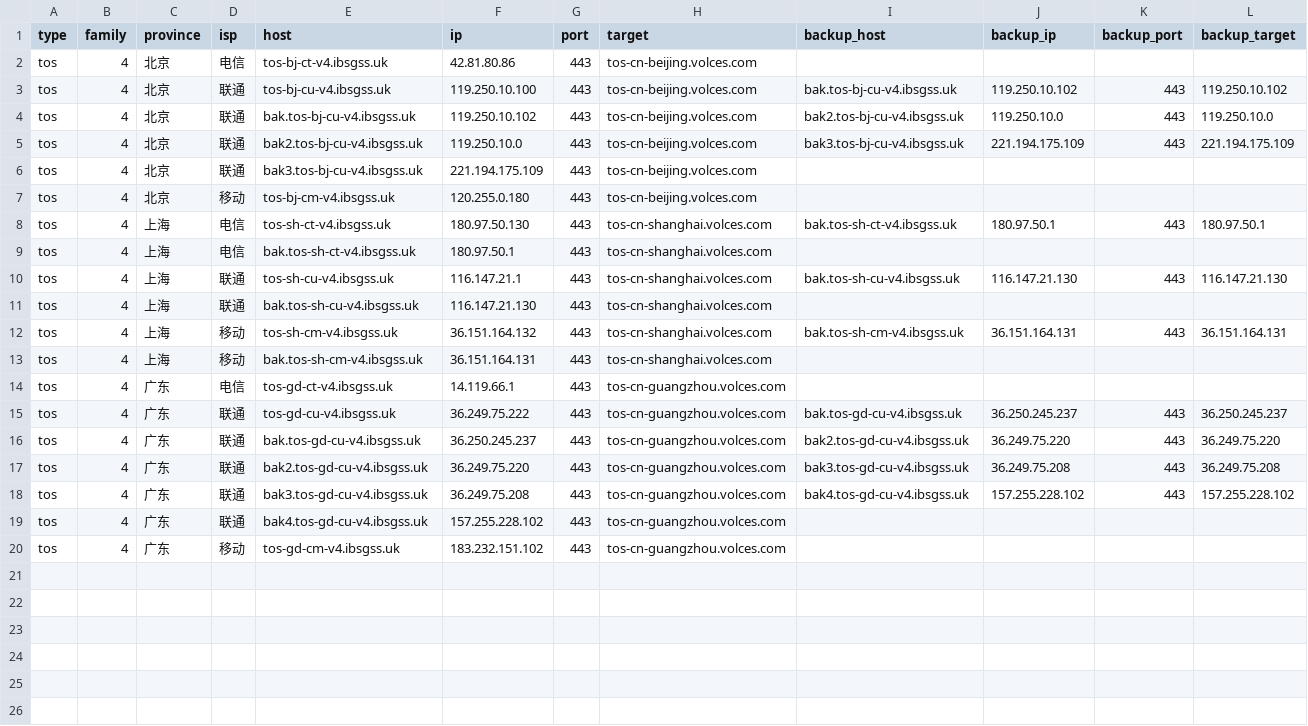
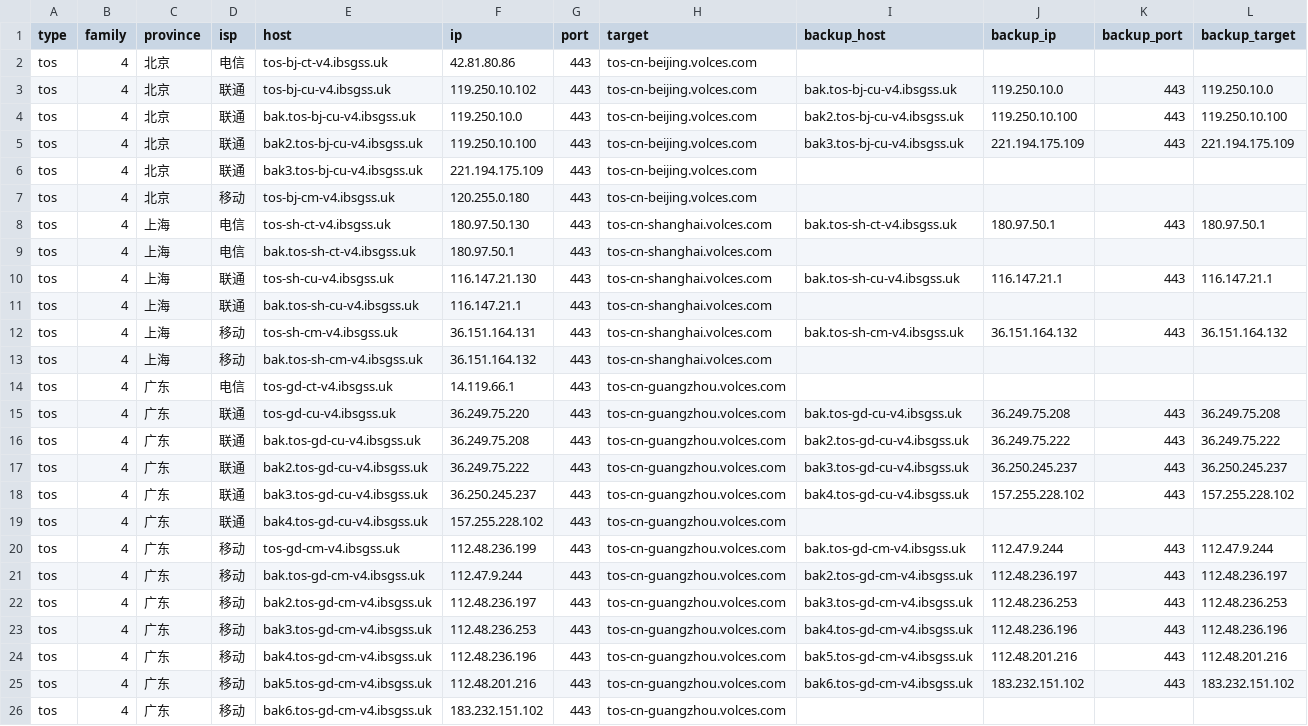
Before and after one commit to Tozward/TcpQuality, a TSV file: nodes/tos.tsv, drawn as a sheet.

```diff
--- a/nodes/tos.tsv
+++ b/nodes/tos.tsv
@@ -2,5 +2,5 @@ type	family	province	isp	host	ip	port	target	backup_host	backup_ip	backup_port	b
 tos	4	北京	电信	tos-bj-ct-v4.ibsgss.uk	42.81.80.86	443	tos-cn-beijing.volces.com				
-tos	4	北京	联通	tos-bj-cu-v4.ibsgss.uk	119.250.10.100	443	tos-cn-beijing.volces.com	bak.tos-bj-cu-v4.ibsgss.uk	119.250.10.102	443	119.250.10.102
-tos	4	北京	联通	bak.tos-bj-cu-v4.ibsgss.uk	119.250.10.102	443	tos-cn-beijing.volces.com	bak2.tos-bj-cu-v4.ibsgss.uk	119.250.10.0	443	119.250.10.0
-tos	4	北京	联通	bak2.tos-bj-cu-v4.ibsgss.uk	119.250.10.0	443	tos-cn-beijing.volces.com	bak3.tos-bj-cu-v4.ibsgss.uk	221.194.175.109	443	221.194.175.109
+tos	4	北京	联通	tos-bj-cu-v4.ibsgss.uk	119.250.10.102	443	tos-cn-beijing.volces.com	bak.tos-bj-cu-v4.ibsgss.uk	119.250.10.0	443	119.250.10.0
+tos	4	北京	联通	bak.tos-bj-cu-v4.ibsgss.uk	119.250.10.0	443	tos-cn-beijing.volces.com	bak2.tos-bj-cu-v4.ibsgss.uk	119.250.10.100	443	119.250.10.100
+tos	4	北京	联通	bak2.tos-bj-cu-v4.ibsgss.uk	119.250.10.100	443	tos-cn-beijing.volces.com	bak3.tos-bj-cu-v4.ibsgss.uk	221.194.175.109	443	221.194.175.109
 tos	4	北京	联通	bak3.tos-bj-cu-v4.ibsgss.uk	221.194.175.109	443	tos-cn-beijing.volces.com				
@@ -9,12 +9,18 @@ tos	4	上海	电信	tos-sh-ct-v4.ibsgss.uk	180.97.50.130	443	tos-cn-shanghai.vol
 tos	4	上海	电信	bak.tos-sh-ct-v4.ibsgss.uk	180.97.50.1	443	tos-cn-shanghai.volces.com				
-tos	4	上海	联通	tos-sh-cu-v4.ibsgss.uk	116.147.21.1	443	tos-cn-shanghai.volces.com	bak.tos-sh-cu-v4.ibsgss.uk	116.147.21.130	443	116.147.21.130
-tos	4	上海	联通	bak.tos-sh-cu-v4.ibsgss.uk	116.147.21.130	443	tos-cn-shanghai.volces.com				
-tos	4	上海	移动	tos-sh-cm-v4.ibsgss.uk	36.151.164.132	443	tos-cn-shanghai.volces.com	bak.tos-sh-cm-v4.ibsgss.uk	36.151.164.131	443	36.151.164.131
-tos	4	上海	移动	bak.tos-sh-cm-v4.ibsgss.uk	36.151.164.131	443	tos-cn-shanghai.volces.com				
+tos	4	上海	联通	tos-sh-cu-v4.ibsgss.uk	116.147.21.130	443	tos-cn-shanghai.volces.com	bak.tos-sh-cu-v4.ibsgss.uk	116.147.21.1	443	116.147.21.1
+tos	4	上海	联通	bak.tos-sh-cu-v4.ibsgss.uk	116.147.21.1	443	tos-cn-shanghai.volces.com				
+tos	4	上海	移动	tos-sh-cm-v4.ibsgss.uk	36.151.164.131	443	tos-cn-shanghai.volces.com	bak.tos-sh-cm-v4.ibsgss.uk	36.151.164.132	443	36.151.164.132
+tos	4	上海	移动	bak.tos-sh-cm-v4.ibsgss.uk	36.151.164.132	443	tos-cn-shanghai.volces.com				
 tos	4	广东	电信	tos-gd-ct-v4.ibsgss.uk	14.119.66.1	443	tos-cn-guangzhou.volces.com				
-tos	4	广东	联通	tos-gd-cu-v4.ibsgss.uk	36.249.75.222	443	tos-cn-guangzhou.volces.com	bak.tos-gd-cu-v4.ibsgss.uk	36.250.245.237	443	36.250.245.237
-tos	4	广东	联通	bak.tos-gd-cu-v4.ibsgss.uk	36.250.245.237	443	tos-cn-guangzhou.volces.com	bak2.tos-gd-cu-v4.ibsgss.uk	36.249.75.220	443	36.249.75.220
-tos	4	广东	联通	bak2.tos-gd-cu-v4.ibsgss.uk	36.249.75.220	443	tos-cn-guangzhou.volces.com	bak3.tos-gd-cu-v4.ibsgss.uk	36.249.75.208	443	36.249.75.208
-tos	4	广东	联通	bak3.tos-gd-cu-v4.ibsgss.uk	36.249.75.208	443	tos-cn-guangzhou.volces.com	bak4.tos-gd-cu-v4.ibsgss.uk	157.255.228.102	443	157.255.228.102
+tos	4	广东	联通	tos-gd-cu-v4.ibsgss.uk	36.249.75.220	443	tos-cn-guangzhou.volces.com	bak.tos-gd-cu-v4.ibsgss.uk	36.249.75.208	443	36.249.75.208
+tos	4	广东	联通	bak.tos-gd-cu-v4.ibsgss.uk	36.249.75.208	443	tos-cn-guangzhou.volces.com	bak2.tos-gd-cu-v4.ibsgss.uk	36.249.75.222	443	36.249.75.222
+tos	4	广东	联通	bak2.tos-gd-cu-v4.ibsgss.uk	36.249.75.222	443	tos-cn-guangzhou.volces.com	bak3.tos-gd-cu-v4.ibsgss.uk	36.250.245.237	443	36.250.245.237
+tos	4	广东	联通	bak3.tos-gd-cu-v4.ibsgss.uk	36.250.245.237	443	tos-cn-guangzhou.volces.com	bak4.tos-gd-cu-v4.ibsgss.uk	157.255.228.102	443	157.255.228.102
 tos	4	广东	联通	bak4.tos-gd-cu-v4.ibsgss.uk	157.255.228.102	443	tos-cn-guangzhou.volces.com				
-tos	4	广东	移动	tos-gd-cm-v4.ibsgss.uk	183.232.151.102	443	tos-cn-guangzhou.volces.com				
+tos	4	广东	移动	tos-gd-cm-v4.ibsgss.uk	112.48.236.199	443	tos-cn-guangzhou.volces.com	bak.tos-gd-cm-v4.ibsgss.uk	112.47.9.244	443	112.47.9.244
+tos	4	广东	移动	bak.tos-gd-cm-v4.ibsgss.uk	112.47.9.244	443	tos-cn-guangzhou.volces.com	bak2.tos-gd-cm-v4.ibsgss.uk	112.48.236.197	443	112.48.236.197
+tos	4	广东	移动	bak2.tos-gd-cm-v4.ibsgss.uk	112.48.236.197	443	tos-cn-guangzhou.volces.com	bak3.tos-gd-cm-v4.ibsgss.uk	112.48.236.253	443	112.48.236.253
+tos	4	广东	移动	bak3.tos-gd-cm-v4.ibsgss.uk	112.48.236.253	443	tos-cn-guangzhou.volces.com	bak4.tos-gd-cm-v4.ibsgss.uk	112.48.236.196	443	112.48.236.196
+tos	4	广东	移动	bak4.tos-gd-cm-v4.ibsgss.uk	112.48.236.196	443	tos-cn-guangzhou.volces.com	bak5.tos-gd-cm-v4.ibsgss.uk	112.48.201.216	443	112.48.201.216
+tos	4	广东	移动	bak5.tos-gd-cm-v4.ibsgss.uk	112.48.201.216	443	tos-cn-guangzhou.volces.com	bak6.tos-gd-cm-v4.ibsgss.uk	183.232.151.102	443	183.232.151.102
+tos	4	广东	移动	bak6.tos-gd-cm-v4.ibsgss.uk	183.232.151.102	443	tos-cn-guangzhou.volces.com				
```
Also changed, not shown: nodes/all.tsv, nodes/apple6.tsv, 4 other files.
